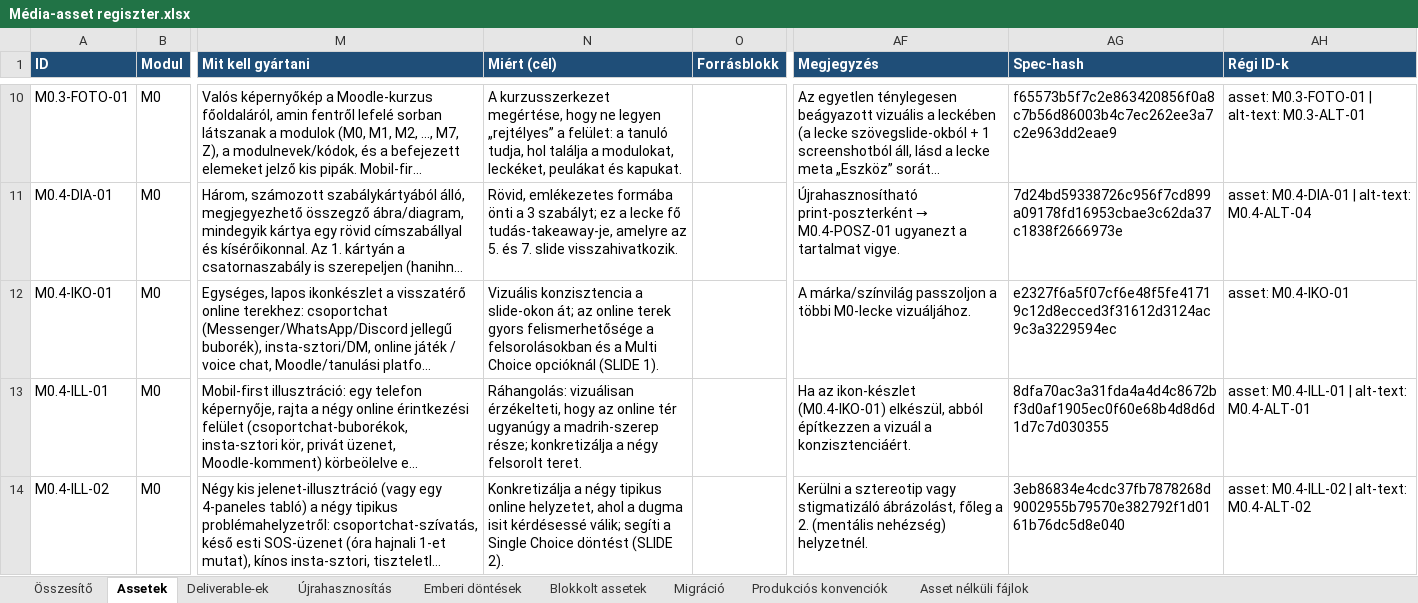
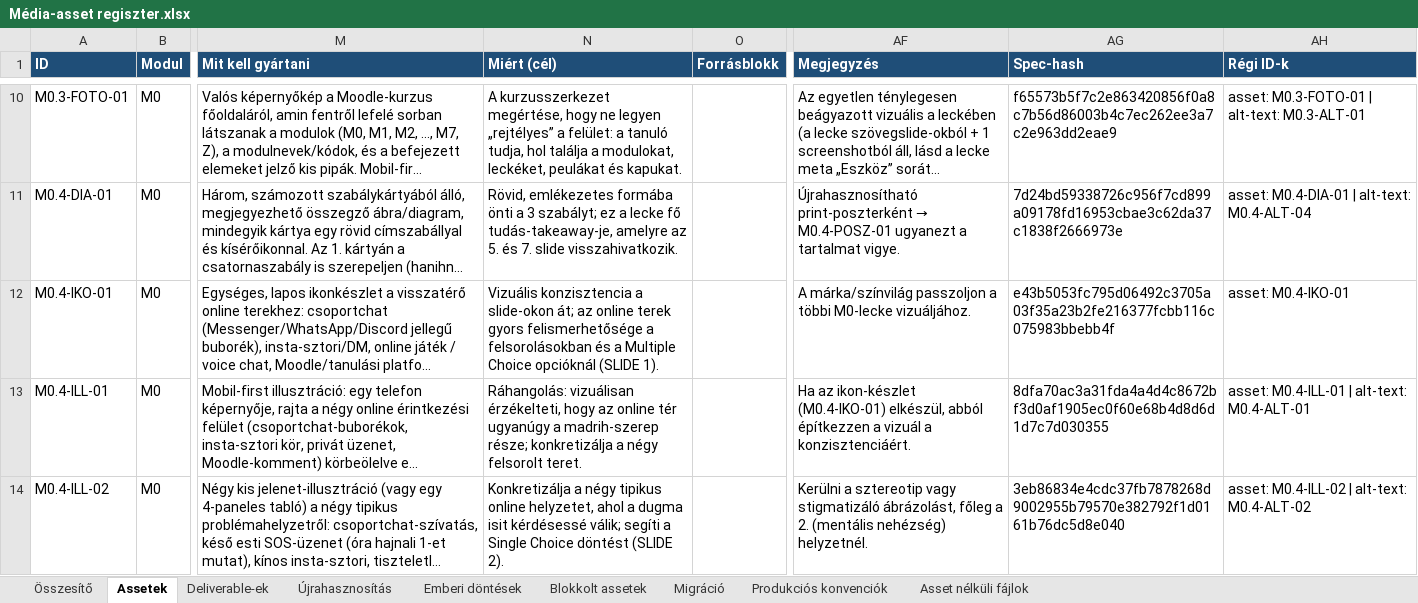
Before and after one commit to hasomerhacairhu/modszertani-kepzes, an Excel workbook: 02 Tervezet/Média-assetek/Média-asset regiszter.xlsx, sheet Assetek, drawn as a sheet; only a part is shown, gaps mark what is left out; long unchanged cells end in …; values as stored, in another font and other column widths than the file's, no borders; the diff names each change by its address in the sheet, - before the commit and + after, or states it on an @@ line.

```diff
--- a/02 Tervezet/Média-assetek/Média-asset regiszter.xlsx (sheet Assetek)
+++ b/02 Tervezet/Média-assetek/Média-asset regiszter.xlsx (sheet Assetek)
-N12 (Miért (cél)): …és a Multi Choice opcióknál…
+N12 (Miért (cél)): …és a Multiple Choice opcióknál…
-AG12 (Spec-hash): e2327f6a5f07cf6e48f5fe41719c12d8ecced3f31612d3124ac9c3a3229594ec
+AG12 (Spec-hash): e43b5053fc795d06492c3705a03f35a23b2fe216377fcbb116c075983bbebb4f
```
Also changed, not shown: 2 other files.
